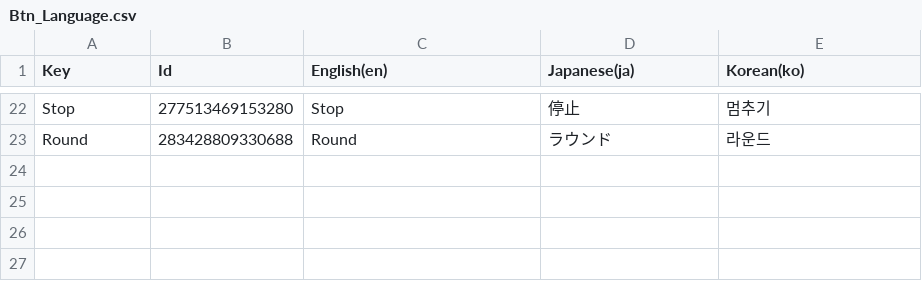
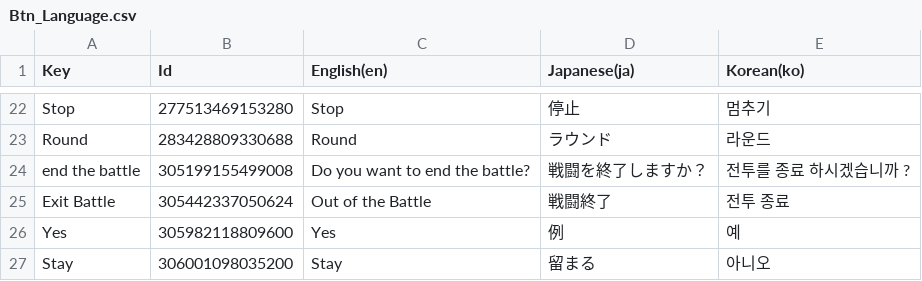
Before and after one commit to Junpyopak/Puzzle-RPG, a CSV file: Assets/Language/Btn_Language.csv, drawn as a sheet; only a part is shown, gaps mark what is left out.

```diff
--- a/Assets/Language/Btn_Language.csv
+++ b/Assets/Language/Btn_Language.csv
@@ -27 +27,5 @@ Key,Id,English(en),Japanese(ja),Korean(ko)
 "Round",283428809330688,"Round ","ラウンド","라운드"
+" end the battle",305199155499008,"Do you want to end the battle?","戦闘を終了しますか？","전투를 종료 하시겠습니까 ?"
+"Exit Battle",305442337050624,"Out of the Battle","戦闘終了","전투 종료"
+"Yes",305982118809600,"Yes","例","예"
+"Stay",306001098035200,"Stay","留まる","아니오"
```
Also changed, not shown: 5 other files.
